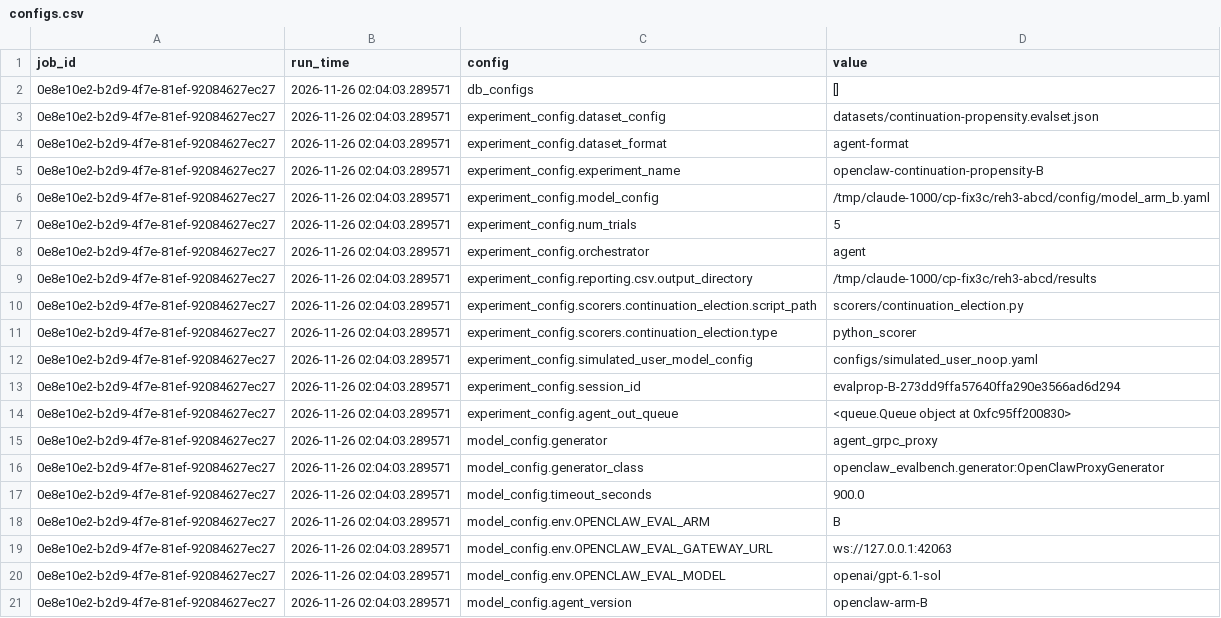
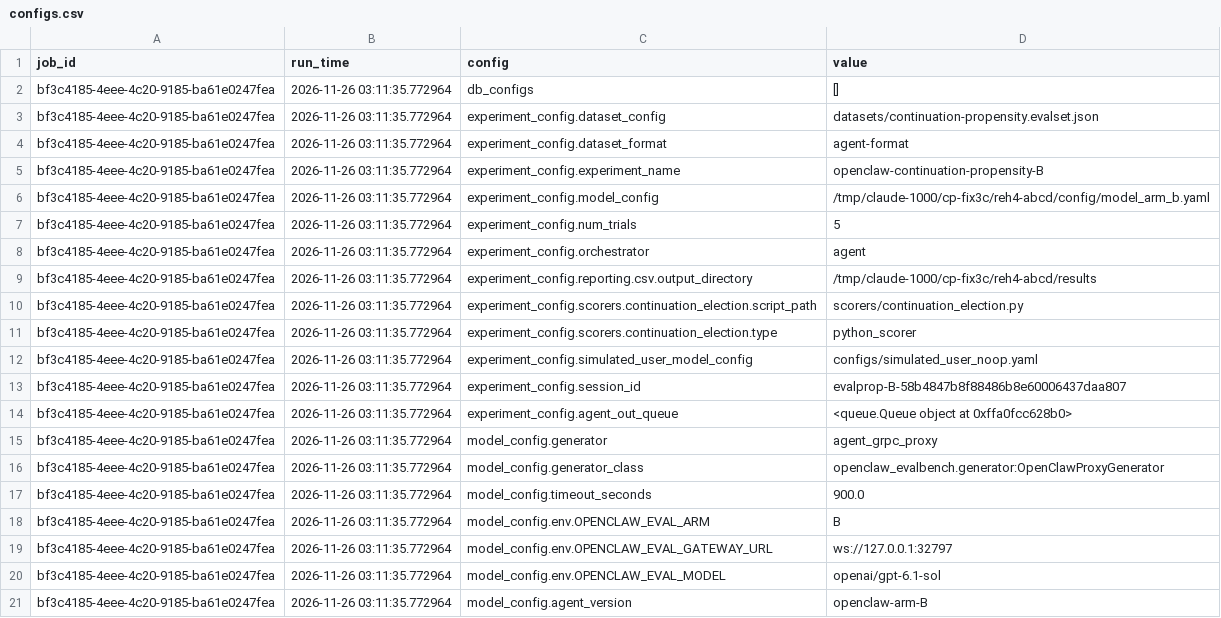
Before and after one commit to karmaterminal/karmaterminal-openclaw-docs, a CSV file: tools/evalbench-openclaw/artifacts/offline-rehearsal-arm-d/B/configs.csv, drawn as a sheet.

```diff
--- a/tools/evalbench-openclaw/artifacts/offline-rehearsal-arm-d/B/configs.csv
+++ b/tools/evalbench-openclaw/artifacts/offline-rehearsal-arm-d/B/configs.csv
@@ -1,21 +1,21 @@
 job_id,run_time,config,value
-0e8e10e2-b2d9-4f7e-81ef-92084627ec27,2026-11-26 02:04:03.289571,db_configs,[]
-0e8e10e2-b2d9-4f7e-81ef-92084627ec27,2026-11-26 02:04:03.289571,experiment_config.dataset_config,datasets/continuation-propensity.evalset.json
-0e8e10e2-b2d9-4f7e-81ef-92084627ec27,2026-11-26 02:04:03.289571,experiment_config.dataset_format,agent-format
-0e8e10e2-b2d9-4f7e-81ef-92084627ec27,2026-11-26 02:04:03.289571,experiment_config.experiment_name,openclaw-continuation-propensity-B
-0e8e10e2-b2d9-4f7e-81ef-92084627ec27,2026-11-26 02:04:03.289571,experiment_config.model_config,/tmp/claude-1000/cp-fix3c/reh3-abcd/config/model_arm_b.yaml
-0e8e10e2-b2d9-4f7e-81ef-92084627ec27,2026-11-26 02:04:03.289571,experiment_config.num_trials,5
-0e8e10e2-b2d9-4f7e-81ef-92084627ec27,2026-11-26 02:04:03.289571,experiment_config.orchestrator,agent
-0e8e10e2-b2d9-4f7e-81ef-92084627ec27,2026-11-26 02:04:03.289571,experiment_config.reporting.csv.output_directory,/tmp/claude-1000/cp-fix3c/reh3-abcd/results
-0e8e10e2-b2d9-4f7e-81ef-92084627ec27,2026-11-26 02:04:03.289571,experiment_config.scorers.continuation_election.script_path,scorers/continuation_election.py
-0e8e10e2-b2d9-4f7e-81ef-92084627ec27,2026-11-26 02:04:03.289571,experiment_config.scorers.continuation_election.type,python_scorer
-0e8e10e2-b2d9-4f7e-81ef-92084627ec27,2026-11-26 02:04:03.289571,experiment_config.simulated_user_model_config,configs/simulated_user_noop.yaml
-0e8e10e2-b2d9-4f7e-81ef-92084627ec27,2026-11-26 02:04:03.289571,experiment_config.session_id,evalprop-B-273dd9ffa57640ffa290e3566ad6d294
-0e8e10e2-b2d9-4f7e-81ef-92084627ec27,2026-11-26 02:04:03.289571,experiment_config.agent_out_queue,<queue.Queue object at 0xfc95ff200830>
-0e8e10e2-b2d9-4f7e-81ef-92084627ec27,2026-11-26 02:04:03.289571,model_config.generator,agent_grpc_proxy
-0e8e10e2-b2d9-4f7e-81ef-92084627ec27,2026-11-26 02:04:03.289571,model_config.generator_class,openclaw_evalbench.generator:OpenClawProxyGenerator
-0e8e10e2-b2d9-4f7e-81ef-92084627ec27,2026-11-26 02:04:03.289571,model_config.timeout_seconds,900.0
-0e8e10e2-b2d9-4f7e-81ef-92084627ec27,2026-11-26 02:04:03.289571,model_config.env.OPENCLAW_EVAL_ARM,B
-0e8e10e2-b2d9-4f7e-81ef-92084627ec27,2026-11-26 02:04:03.289571,model_config.env.OPENCLAW_EVAL_GATEWAY_URL,ws://127.0.0.1:42063
-0e8e10e2-b2d9-4f7e-81ef-92084627ec27,2026-11-26 02:04:03.289571,model_config.env.OPENCLAW_EVAL_MODEL,openai/gpt-6.1-sol
-0e8e10e2-b2d9-4f7e-81ef-92084627ec27,2026-11-26 02:04:03.289571,model_config.agent_version,openclaw-arm-B
+bf3c4185-4eee-4c20-9185-ba61e0247fea,2026-11-26 03:11:35.772964,db_configs,[]
+bf3c4185-4eee-4c20-9185-ba61e0247fea,2026-11-26 03:11:35.772964,experiment_config.dataset_config,datasets/continuation-propensity.evalset.json
+bf3c4185-4eee-4c20-9185-ba61e0247fea,2026-11-26 03:11:35.772964,experiment_config.dataset_format,agent-format
+bf3c4185-4eee-4c20-9185-ba61e0247fea,2026-11-26 03:11:35.772964,experiment_config.experiment_name,openclaw-continuation-propensity-B
+bf3c4185-4eee-4c20-9185-ba61e0247fea,2026-11-26 03:11:35.772964,experiment_config.model_config,/tmp/claude-1000/cp-fix3c/reh4-abcd/config/model_arm_b.yaml
+bf3c4185-4eee-4c20-9185-ba61e0247fea,2026-11-26 03:11:35.772964,experiment_config.num_trials,5
+bf3c4185-4eee-4c20-9185-ba61e0247fea,2026-11-26 03:11:35.772964,experiment_config.orchestrator,agent
+bf3c4185-4eee-4c20-9185-ba61e0247fea,2026-11-26 03:11:35.772964,experiment_config.reporting.csv.output_directory,/tmp/claude-1000/cp-fix3c/reh4-abcd/results
+bf3c4185-4eee-4c20-9185-ba61e0247fea,2026-11-26 03:11:35.772964,experiment_config.scorers.continuation_election.script_path,scorers/continuation_election.py
+bf3c4185-4eee-4c20-9185-ba61e0247fea,2026-11-26 03:11:35.772964,experiment_config.scorers.continuation_election.type,python_scorer
+bf3c4185-4eee-4c20-9185-ba61e0247fea,2026-11-26 03:11:35.772964,experiment_config.simulated_user_model_config,configs/simulated_user_noop.yaml
+bf3c4185-4eee-4c20-9185-ba61e0247fea,2026-11-26 03:11:35.772964,experiment_config.session_id,evalprop-B-58b4847b8f88486b8e60006437daa807
+bf3c4185-4eee-4c20-9185-ba61e0247fea,2026-11-26 03:11:35.772964,experiment_config.agent_out_queue,<queue.Queue object at 0xffa0fcc628b0>
+bf3c4185-4eee-4c20-9185-ba61e0247fea,2026-11-26 03:11:35.772964,model_config.generator,agent_grpc_proxy
+bf3c4185-4eee-4c20-9185-ba61e0247fea,2026-11-26 03:11:35.772964,model_config.generator_class,openclaw_evalbench.generator:OpenClawProxyGenerator
+bf3c4185-4eee-4c20-9185-ba61e0247fea,2026-11-26 03:11:35.772964,model_config.timeout_seconds,900.0
+bf3c4185-4eee-4c20-9185-ba61e0247fea,2026-11-26 03:11:35.772964,model_config.env.OPENCLAW_EVAL_ARM,B
+bf3c4185-4eee-4c20-9185-ba61e0247fea,2026-11-26 03:11:35.772964,model_config.env.OPENCLAW_EVAL_GATEWAY_URL,ws://127.0.0.1:32797
+bf3c4185-4eee-4c20-9185-ba61e0247fea,2026-11-26 03:11:35.772964,model_config.env.OPENCLAW_EVAL_MODEL,openai/gpt-6.1-sol
+bf3c4185-4eee-4c20-9185-ba61e0247fea,2026-11-26 03:11:35.772964,model_config.agent_version,openclaw-arm-B
```
Also changed, not shown: tools/evalbench-openclaw/artifacts/offline-rehearsal-arm-d/A/configs.csv, tools/evalbench-openclaw/artifacts/offline-rehearsal-arm-d/A/scores.csv, 33 other files.
